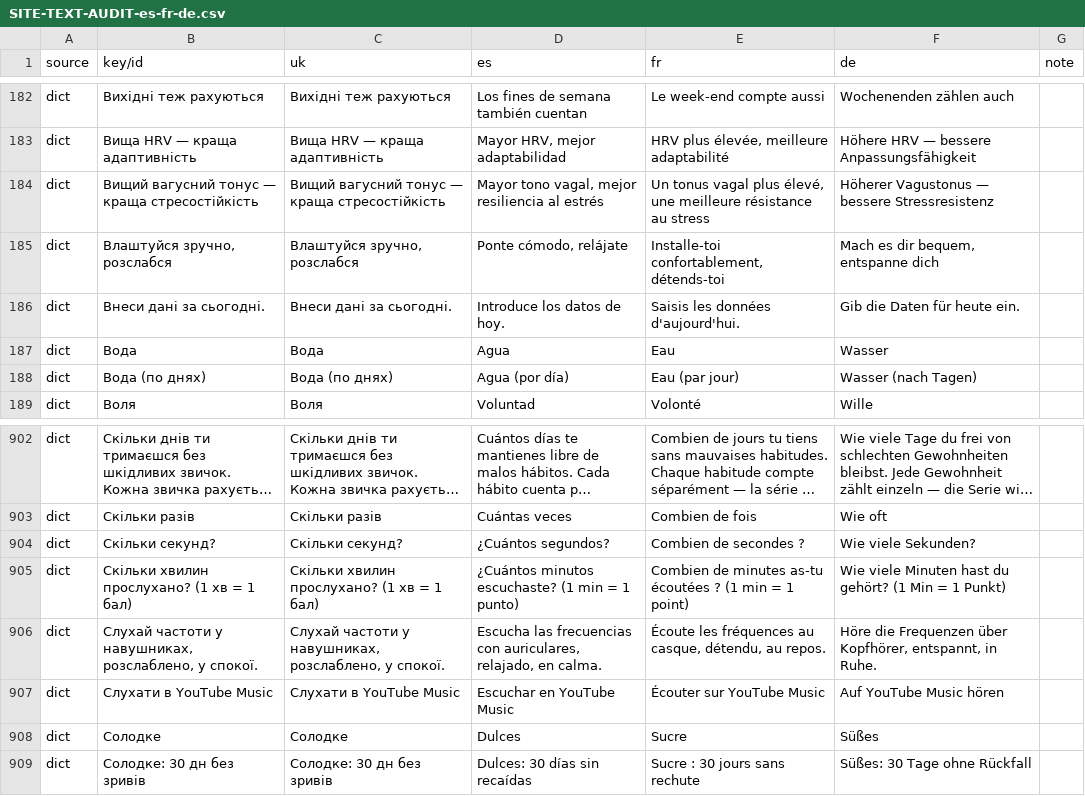
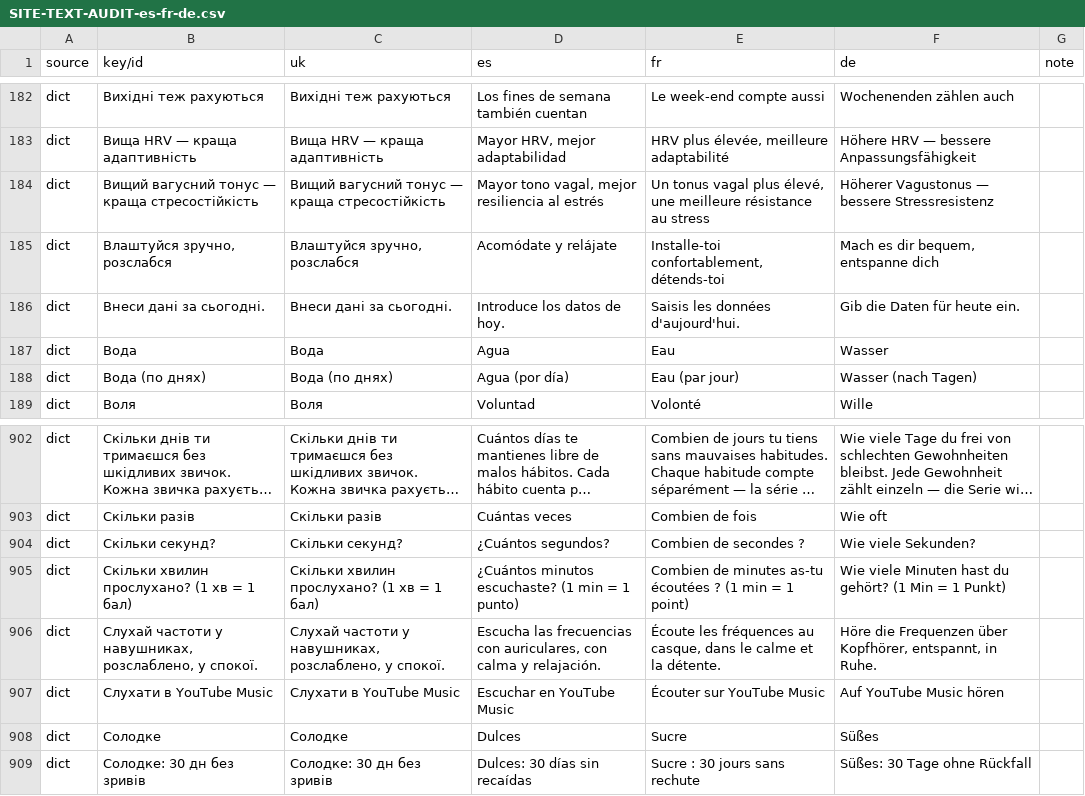
Before and after one commit to pavlozhyhalov/Resonance, a CSV file: docs/SITE-TEXT-AUDIT-es-fr-de.csv, drawn as a sheet; only a part is shown, gaps mark what is left out; long unchanged cells end in …; the diff covers the shown part only.

```diff
--- a/docs/SITE-TEXT-AUDIT-es-fr-de.csv
+++ b/docs/SITE-TEXT-AUDIT-es-fr-de.csv
@@ -184,3 +184,3 @@ dict,Вища HRV — краща адаптивність,Вища HRV — кр
 dict,Вищий вагусний тонус — краща стресостійкість,Вищий вагусний тонус — краща стресостійкість,"Mayor tono vagal, mejor resiliencia al estrés","Un tonus vagal plus élevé, une meilleure résistance au stress",Höherer Vagustonus — bessere Stressresistenz,
-dict,"Влаштуйся зручно, розслабся","Влаштуйся зручно, розслабся","Ponte cómodo, relájate","Installe-toi confortablement, détends-toi","Mach es dir bequem, entspanne dich",
+dict,"Влаштуйся зручно, розслабся","Влаштуйся зручно, розслабся",Acomódate y relájate,"Installe-toi confortablement, détends-toi","Mach es dir bequem, entspanne dich",
 dict,Внеси дані за сьогодні.,Внеси дані за сьогодні.,Introduce los datos de hoy.,Saisis les données d'aujourd'hui.,Gib die Daten für heute ein.,
@@ -905,3 +905,3 @@ dict,Скільки секунд?,Скільки секунд?,¿Cuántos segund
 dict,Скільки хвилин прослухано? (1 хв = 1 бал),Скільки хвилин прослухано? (1 хв = 1 бал),¿Cuántos minutos escuchaste? (1 min = 1 punto),Combien de minutes as-tu écoutées ? (1 min = 1 point),Wie viele Minuten hast du gehört? (1 Min = 1 Punkt),
-dict,"Слухай частоти у навушниках, розслаблено, у спокої.","Слухай частоти у навушниках, розслаблено, у спокої.","Escucha las frecuencias con auriculares, relajado, en calma.","Écoute les fréquences au casque, détendu, au repos.","Höre die Frequenzen über Kopfhörer, entspannt, in Ruhe.",
+dict,"Слухай частоти у навушниках, розслаблено, у спокої.","Слухай частоти у навушниках, розслаблено, у спокої.","Escucha las frecuencias con auriculares, con calma y relajación.","Écoute les fréquences au casque, dans le calme et la détente.","Höre die Frequenzen über Kopfhörer, entspannt, in Ruhe.",
 dict,Слухати в YouTube Music,Слухати в YouTube Music,Escuchar en YouTube Music,Écouter sur YouTube Music,Auf YouTube Music hören,
```
Also changed, not shown: 47 edited cells elsewhere in this file, 8 other files.
